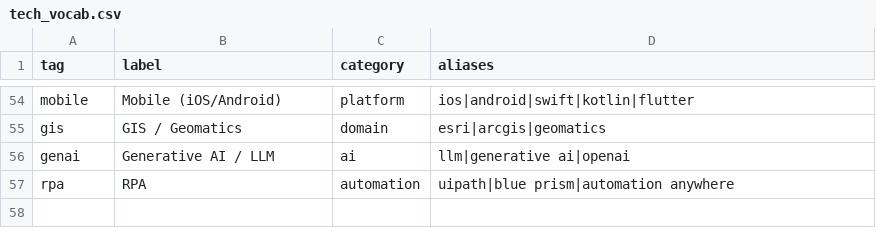
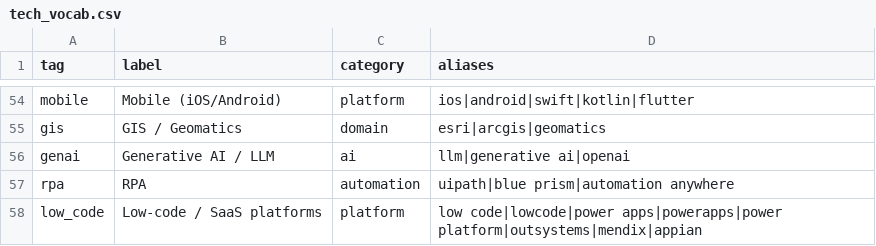
Before and after one commit to kylemac7807/twm-platform, a CSV file: taxonomy/tech_vocab.csv, drawn as a sheet; only a part is shown, gaps mark what is left out; the diff names each change by its address in the sheet, - before the commit and + after, or states it on an @@ line.

```diff
--- a/taxonomy/tech_vocab.csv
+++ b/taxonomy/tech_vocab.csv
+row 58: low_code | Low-code / SaaS platforms | platform | low code|lowcode|power apps|powerapps|power platform|outsystems|mendix|appian
```
Also changed, not shown: 6 other files.
